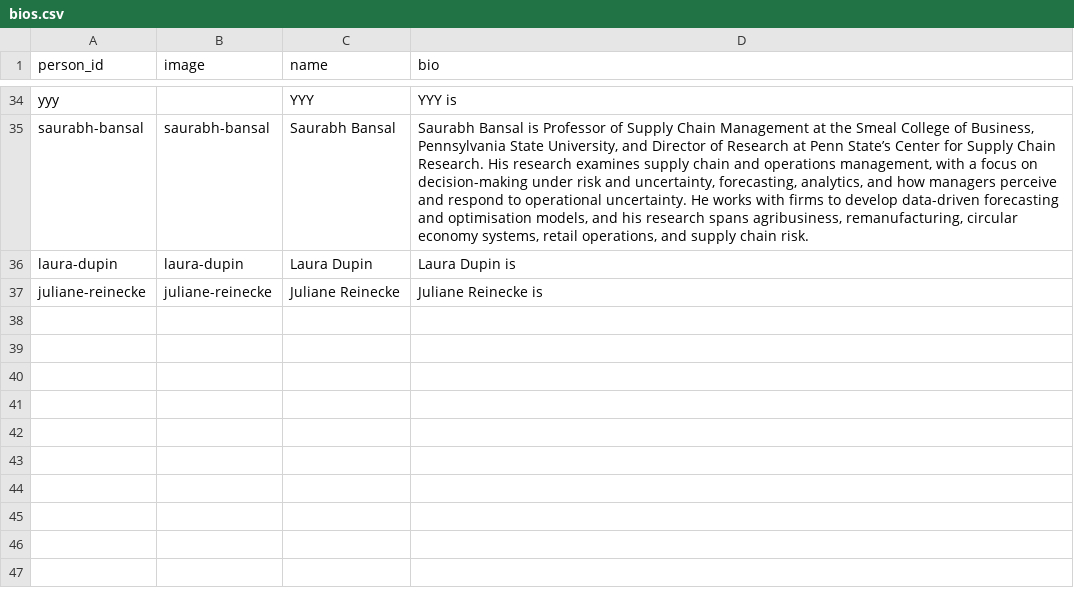
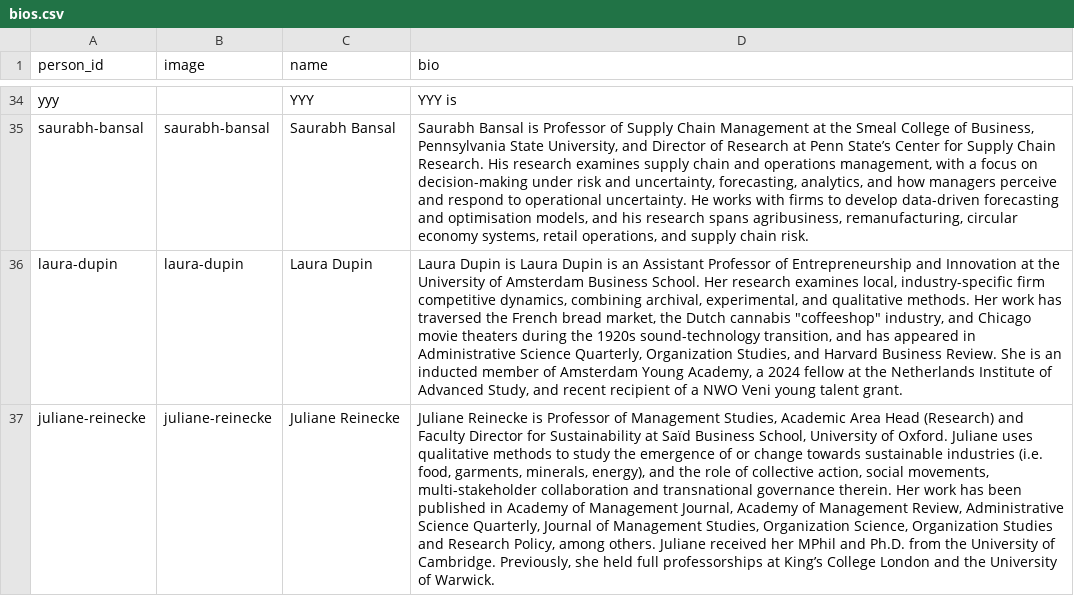
Before and after one commit to OxfordISA/Schedule, a CSV file: data/bios.csv, drawn as a sheet; only a part is shown, gaps mark what is left out; the diff covers the shown part only; the diff names each change by its address in the sheet, - before the commit and + after, or states it on an @@ line.

```diff
--- a/data/bios.csv
+++ b/data/bios.csv
-D36 (bio): …Dupin is
+D36 (bio): …Dupin is Laura Dupin is an Assistant Professor of Entrepreneurship and Innovation at the University of Amsterdam Business School. Her research examines local, industry-specific firm competitive dynamics, combining archival, experimental, and qualitative methods. Her work has traversed the French bread market, the Dutch cannabis "coffeeshop" industry, and Chicago movie theaters during the 1920s sound-technology transition, and has appeared in Administrative Science Quarterly, Organization Studies, and Harvard Business Review. She is an inducted member of Amsterdam Young Academy, a 2024 fellow at the Netherlands Institute of Advanced Study, and recent recipient of a NWO Veni young talent grant.
-D37 (bio): …Reinecke is
+D37 (bio): …Reinecke is Professor of Management Studies, Academic Area Head (Research) and Faculty Director for Sustainability at Saïd Business School, University of Oxford. Juliane uses qualitative methods to study the emergence of or change towards sustainable industries (i.e. food, garments, minerals, energy), and the role of collective action, social movements, multi-stakeholder collaboration and transnational governance therein. Her work has been published in Academy of Management Journal, Academy of Management Review, Administrative Science Quarterly, Journal of Management Studies, Organization Science, Organization Studies and Research Policy, among others. Juliane received her MPhil and Ph.D. from the University of Cambridge. Previously, she held full professorships at King’s College London and the University of Warwick.
```
Also changed, not shown: 19 edited cells elsewhere in this file, data/awards.csv, data/panels.csv, 8 other files.
